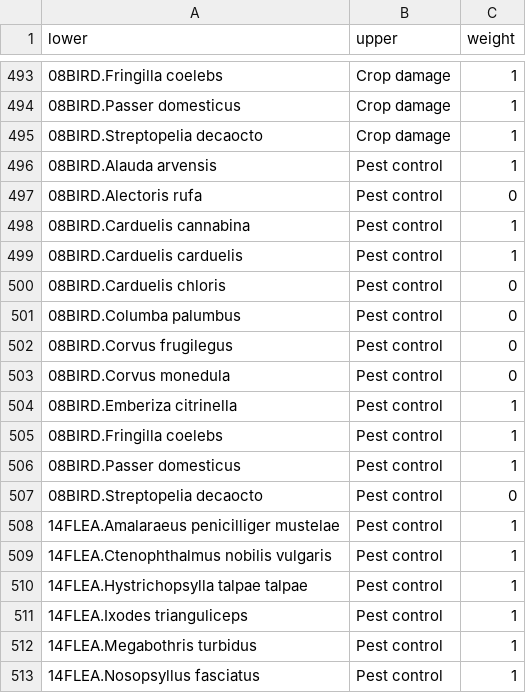
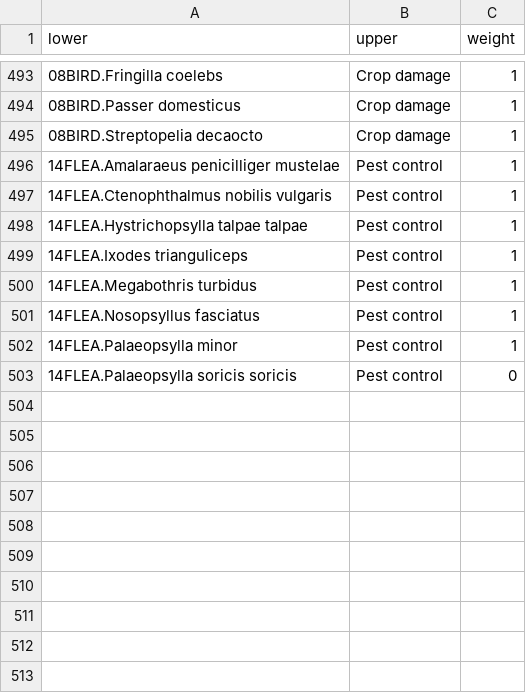
Before and after one commit to Ecological-Complexity-Lab/Norwood_farm, a CSV file: Data/service_edgelist.csv, drawn as a sheet; only a part is shown, gaps mark what is left out; the shorter side is filled out with more unchanged rows; the diff names each change by its address in the sheet, - before the commit and + after, or states it on an @@ line.

Commit message:
Remove Pest Control for birds

```diff
--- a/Data/service_edgelist.csv
+++ b/Data/service_edgelist.csv
-row 496: 08BIRD.Alauda arvensis | Pest control | 1
-row 497: 08BIRD.Alectoris rufa | Pest control | 0
-row 498: 08BIRD.Carduelis cannabina | Pest control | 1
-row 499: 08BIRD.Carduelis carduelis | Pest control | 1
-row 500: 08BIRD.Carduelis chloris | Pest control | 0
-row 501: 08BIRD.Columba palumbus | Pest control | 0
-row 502: 08BIRD.Corvus frugilegus | Pest control | 0
-row 503: 08BIRD.Corvus monedula | Pest control | 0
-row 504: 08BIRD.Emberiza citrinella | Pest control | 1
-row 505: 08BIRD.Fringilla coelebs | Pest control | 1
-row 506: 08BIRD.Passer domesticus | Pest control | 1
-row 507: 08BIRD.Streptopelia decaocto | Pest control | 0
```
Also changed, not shown: 2 other files.
